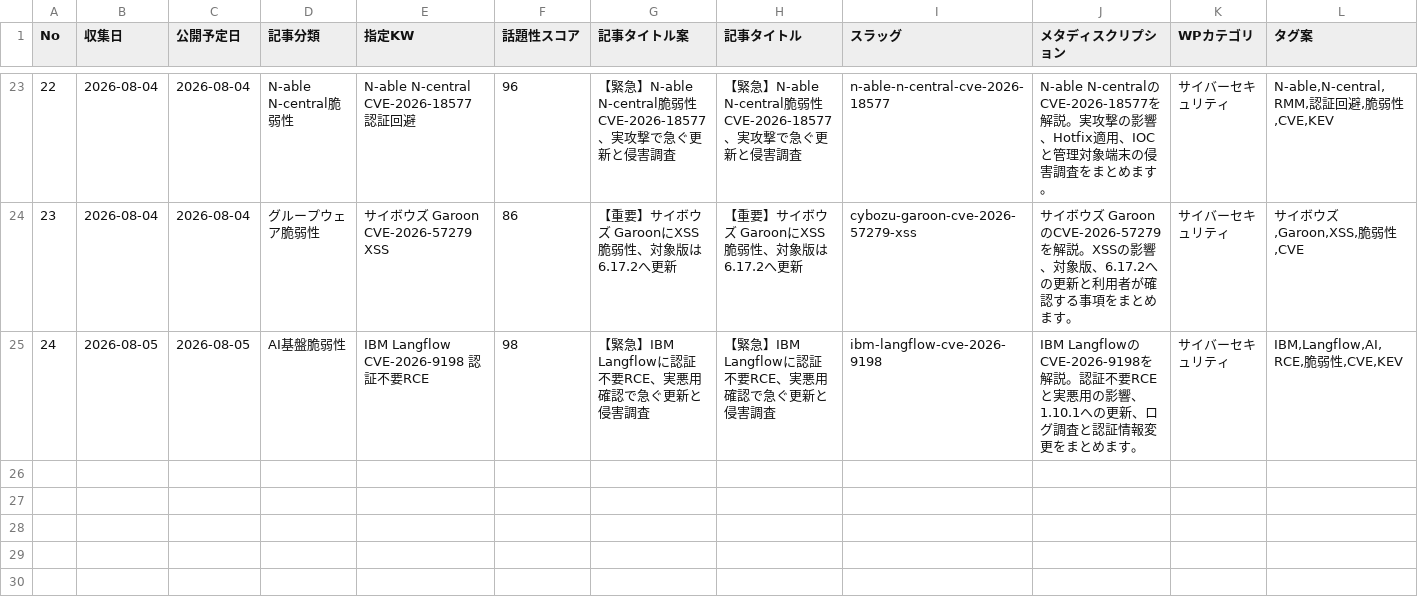
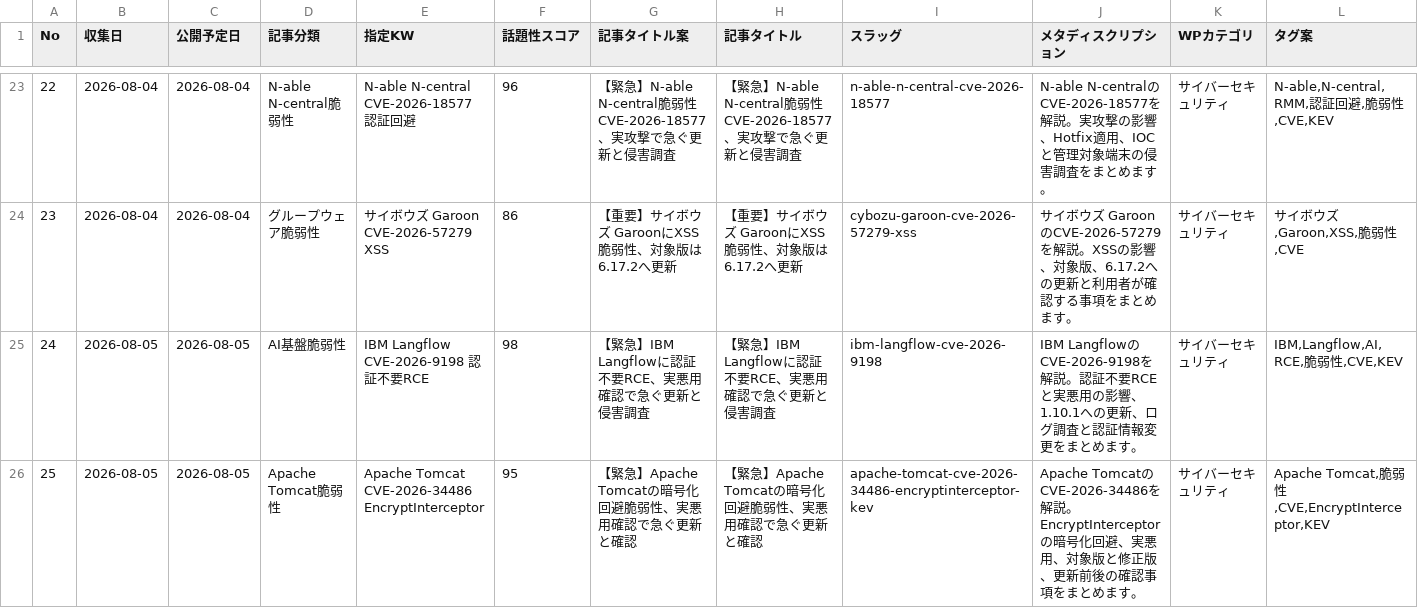
Before and after one commit to Teeeda112923/Wordpress_Post, a CSV file: projects/cybernote-security-news/data/news_ledger.csv, drawn as a sheet; only a part is shown, gaps mark what is left out; rows hold the shown columns only; the diff names each change by its address in the sheet, - before the commit and + after, or states it on an @@ line.

Commit message:
Add Apache Tomcat CVE-2026-34486 CyberNote article

```diff
--- a/projects/cybernote-security-news/data/news_ledger.csv
+++ b/projects/cybernote-security-news/data/news_ledger.csv
+row 26: 25 | 2026-08-05 | 2026-08-05 | Apache Tomcat脆弱性 | Apache Tomcat CVE-2026-34486 EncryptInterceptor | 95 | 【緊急】Apache Tomcatの暗号化回避脆弱性、実悪用確認で急ぐ更新と確認 | 【緊急】Apache Tomcatの暗号化回避脆弱性、実悪用確認で急ぐ更新と確認 | apache-tomcat-cve-2026-34486-encryptinterceptor-kev | Apache TomcatのCVE-2026-34486を解説。EncryptInterceptorの暗号化回避、実悪用、対象版と修正版、更新前後の確認事項をまとめます。 | サイバーセキュリティ | Apache Tomcat,脆弱性,CVE,EncryptInterceptor,KEV
```
Also changed, not shown: 2 other files.
